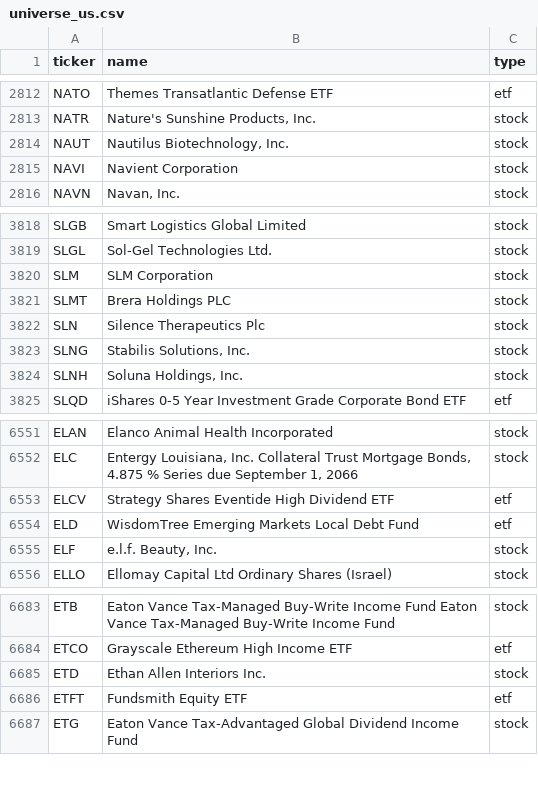
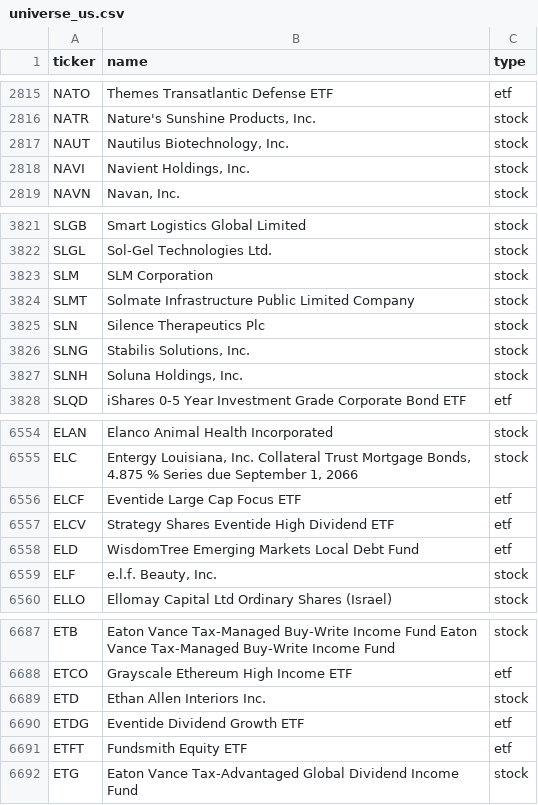
Before and after one commit to vickarzz/stock-screener, a CSV file: data/universe_us.csv, drawn as a sheet; only a part is shown, gaps mark what is left out; the diff covers the shown part only.

```diff
--- a/data/universe_us.csv
+++ b/data/universe_us.csv
@@ -2814,3 +2817,3 @@ NATR,"Nature's Sunshine Products, Inc.",stock
 NAUT,"Nautilus Biotechnology, Inc.",stock
-NAVI,Navient Corporation,stock
+NAVI,"Navient Holdings, Inc.",stock
 NAVN,"Navan, Inc.",stock
@@ -3820,3 +3823,3 @@ SLGL,Sol-Gel Technologies Ltd.,stock
 SLM,SLM Corporation,stock
-SLMT,Brera Holdings PLC,stock
+SLMT,Solmate Infrastructure Public Limited Company,stock
 SLN,Silence Therapeutics Plc,stock
@@ -6552,2 +6555,3 @@ ELAN,Elanco Animal Health Incorporated,stock
 ELC,"Entergy Louisiana, Inc. Collateral Trust Mortgage Bonds, 4.875 % Series due September 1, 2066",stock
+ELCF,Eventide Large Cap Focus ETF,etf
 ELCV,Strategy Shares Eventide High Dividend ETF,etf
@@ -6685,2 +6689,3 @@ ETCO,Grayscale Ethereum High Income ETF,etf
 ETD,Ethan Allen Interiors Inc.,stock
+ETDG,Eventide Dividend Growth ETF,etf
 ETFT,Fundsmith Equity ETF,etf
```
Also changed, not shown: 4 added rows and 1 removed row elsewhere in this file, 1 other file.
